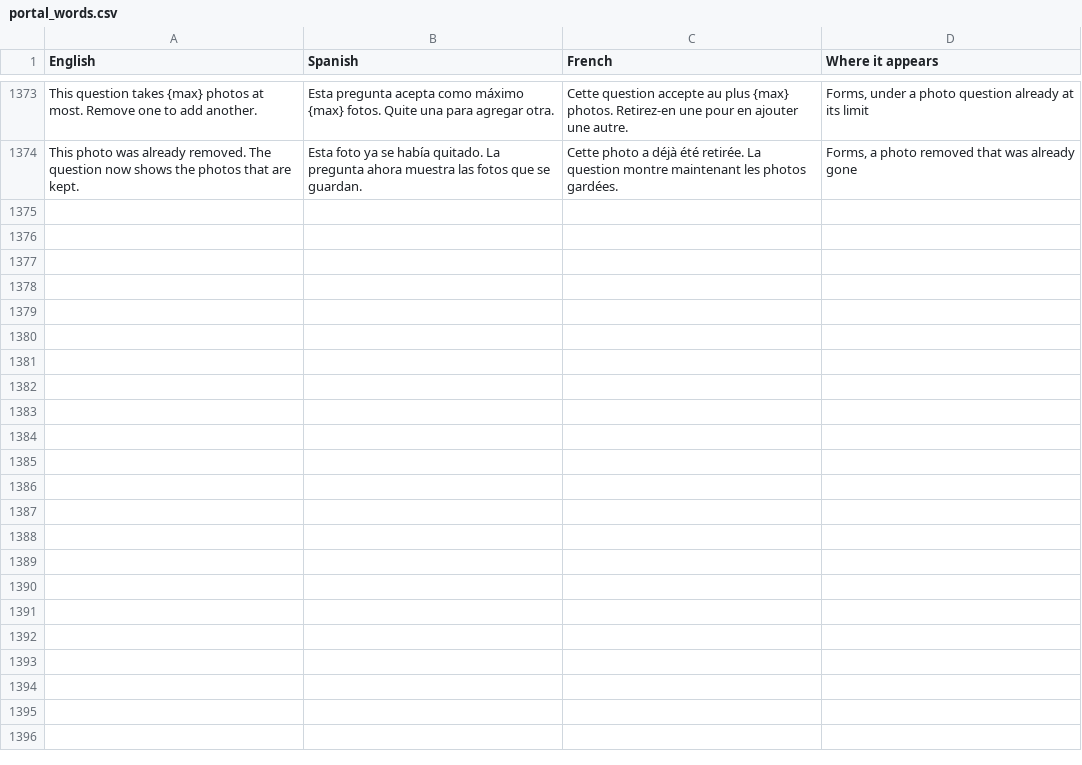
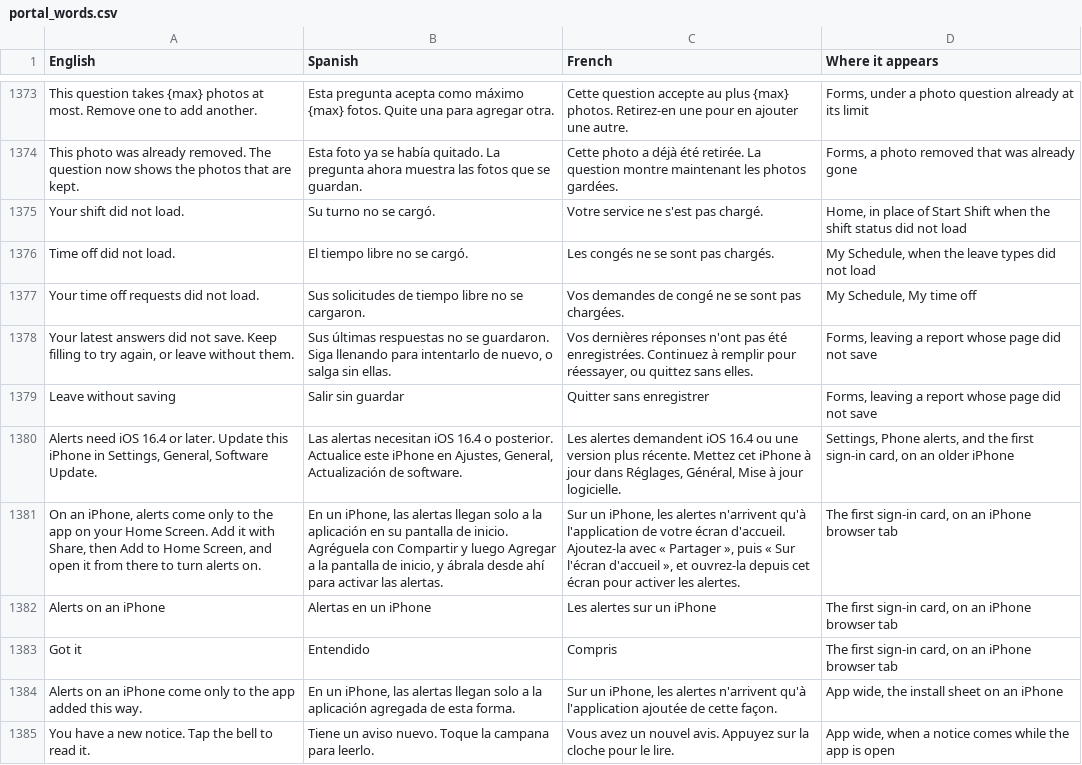
Before and after one commit to isouadda/ocsa-staff-portal, a CSV file: translation/portal_words.csv, drawn as a sheet; only a part is shown, gaps mark what is left out; the diff names each change by its address in the sheet, - before the commit and + after, or states it on an @@ line.

```diff
--- a/translation/portal_words.csv
+++ b/translation/portal_words.csv
+row 1375: Your shift did not load. | Su turno no se cargó. | Votre service ne s'est pas chargé. | Home, in place of Start Shift when the shift status did not load
+row 1376: Time off did not load. | El tiempo libre no se cargó. | Les congés ne se sont pas chargés. | My Schedule, when the leave types did not load
+row 1377: Your time off requests did not load. | Sus solicitudes de tiempo libre no se cargaron. | Vos demandes de congé ne se sont pas chargées. | My Schedule, My time off
+row 1378: Your latest answers did not save. Keep filling to try again, or leave without them. | Sus últimas respuestas no se guardaron. Siga llenando para intentarlo de nuevo, o salga sin ellas. | Vos dernières réponses n'ont pas été enregistrées. Continuez à remplir pour réessayer, ou quittez sans elles. | Forms, leaving a report whose page did not save
+row 1379: Leave without saving | Salir sin guardar | Quitter sans enregistrer | Forms, leaving a report whose page did not save
+row 1380: Alerts need iOS 16.4 or later. Update this iPhone in Settings, General, Software Update. | Las alertas necesitan iOS 16.4 o posterior. Actualice este iPhone en Ajustes, General, Actualización de software. | Les alertes demandent iOS 16.4 ou une version plus récente. Mettez cet iPhone à jour dans Réglages, Général, Mise à jour logicielle. | Settings, Phone alerts, and the first sign-in card, on an older iPhone
+row 1381: On an iPhone, alerts come only to the app on your Home Screen. Add it with Share, then Add to Home Screen, and open it from there to turn alerts on. | En un iPhone, las alertas llegan solo a la aplicación en su pantalla de inicio. Agréguela con Compartir y luego Agregar a la pantalla de inicio, y ábrala desde ahí para activar las alertas. | Sur un iPhone, les alertes n'arrivent qu'à l'application de votre écran d'accueil. Ajoutez-la avec « Partager », puis « Sur l'écran d'accueil », et ouvrez-la depuis cet écran pour activer les alertes. | The first sign-in card, on an iPhone browser tab
+row 1382: Alerts on an iPhone | Alertas en un iPhone | Les alertes sur un iPhone | The first sign-in card, on an iPhone browser tab
+row 1383: Got it | Entendido | Compris | The first sign-in card, on an iPhone browser tab
+row 1384: Alerts on an iPhone come only to the app added this way. | En un iPhone, las alertas llegan solo a la aplicación agregada de esta forma. | Sur un iPhone, les alertes n'arrivent qu'à l'application ajoutée de cette façon. | App wide, the install sheet on an iPhone
+row 1385: You have a new notice. Tap the bell to read it. | Tiene un aviso nuevo. Toque la campana para leerlo. | Vous avez un nouvel avis. Appuyez sur la cloche pour le lire. | App wide, when a notice comes while the app is open
```
Also changed, not shown: 22 other files.
